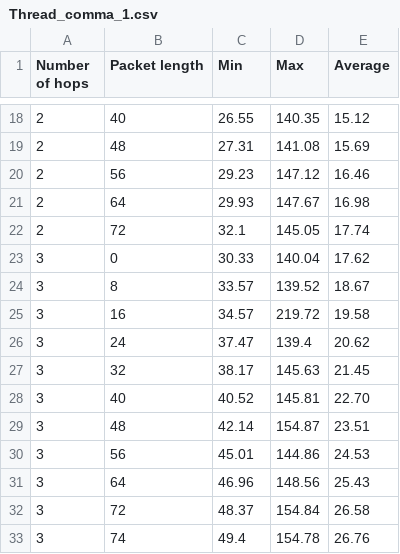
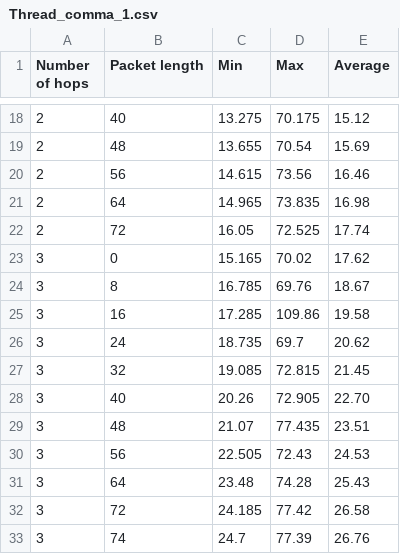
Before and after one commit to FilipZajdel/MSc_Thesis_Filip_Zajdel, a CSV file: data/Thread_comma_1.csv, drawn as a sheet; only a part is shown, gaps mark what is left out; the diff covers the shown part only.

```diff
--- a/data/Thread_comma_1.csv
+++ b/data/Thread_comma_1.csv
@@ -18,16 +18,16 @@ Number of hops,Packet length,Min,Max, Average
-2, 40, 26.55,140.35, 15.12
-2, 48, 27.31,141.08, 15.69
-2, 56, 29.23,147.12, 16.46
-2, 64, 29.93,147.67, 16.98
-2, 72, 32.1,145.05, 17.74
-3, 0, 30.33,140.04, 17.62
-3, 8, 33.57,139.52, 18.67
-3, 16, 34.57,219.72, 19.58
-3, 24, 37.47,139.4, 20.62
-3, 32, 38.17,145.63, 21.45
-3, 40, 40.52,145.81, 22.70
-3, 48, 42.14,154.87, 23.51
-3, 56, 45.01,144.86, 24.53
-3, 64, 46.96,148.56, 25.43
-3, 72, 48.37,154.84, 26.58
-3, 74, 49.4,154.78, 26.76
+2, 40, 13.275,70.175, 15.12
+2, 48, 13.655,70.54, 15.69
+2, 56, 14.615,73.56, 16.46
+2, 64, 14.965,73.835, 16.98
+2, 72, 16.05,72.525, 17.74
+3, 0, 15.165,70.02, 17.62
+3, 8, 16.785,69.76, 18.67
+3, 16, 17.285,109.86, 19.58
+3, 24, 18.735,69.7, 20.62
+3, 32, 19.085,72.815, 21.45
+3, 40, 20.26,72.905, 22.70
+3, 48, 21.07,77.435, 23.51
+3, 56, 22.505,72.43, 24.53
+3, 64, 23.48,74.28, 25.43
+3, 72, 24.185,77.42, 26.58
+3, 74, 24.7,77.39, 26.76
```
Also changed, not shown: 32 edited cells elsewhere in this file, data/Thread_comma_2.csv, 6 other files.
